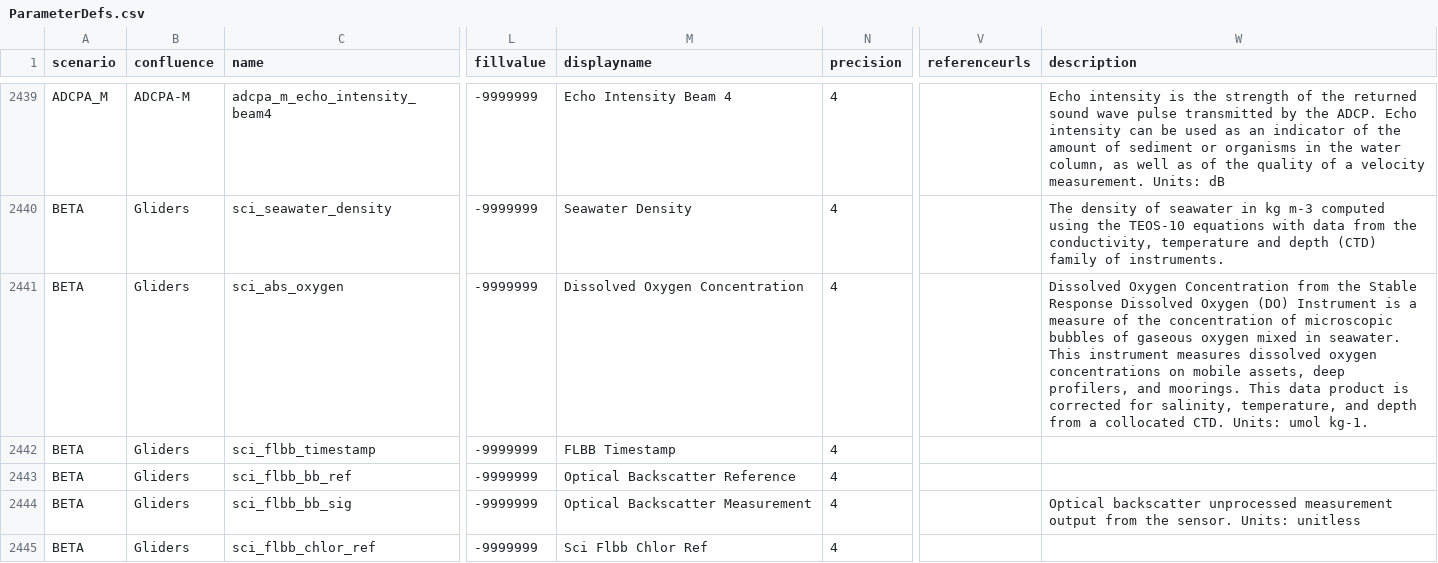
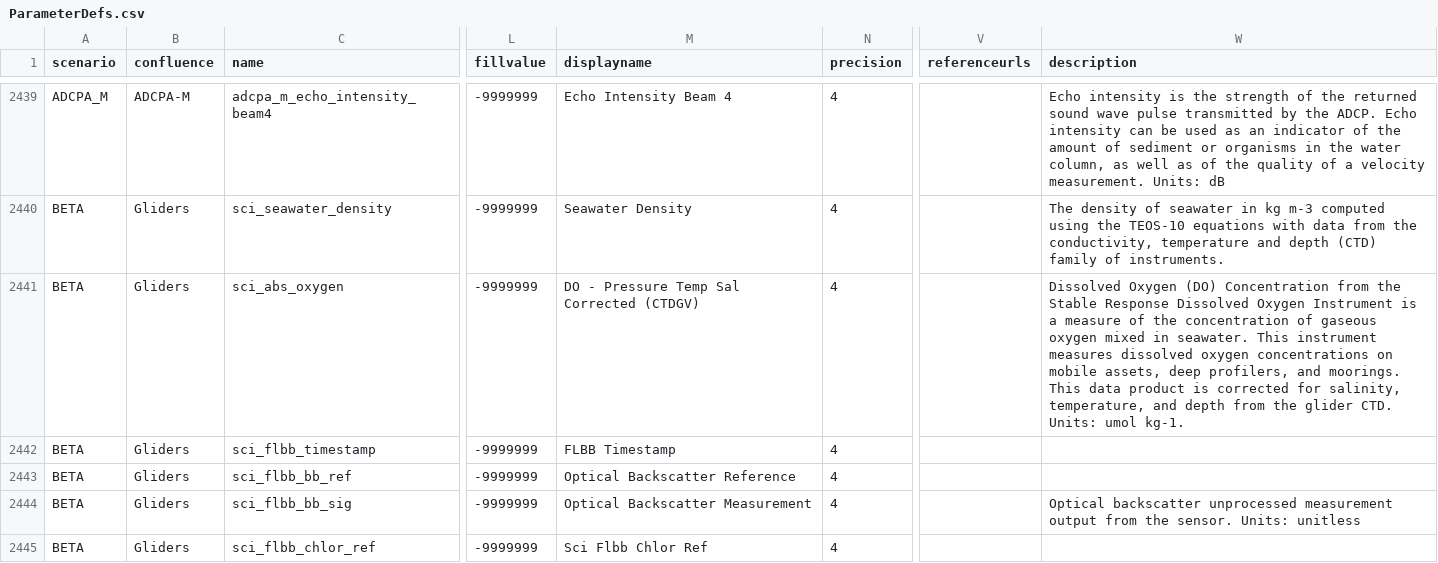
Before and after one commit to oceanobservatories/preload-database, a CSV file: csv/ParameterDefs.csv, drawn as a sheet; only a part is shown, gaps mark what is left out; the diff covers the shown part only; the diff names each change by its address in the sheet, - before the commit and + after, or states it on an @@ line.

```diff
--- a/csv/ParameterDefs.csv
+++ b/csv/ParameterDefs.csv
-M2441 (displayname): Dissolved Oxygen Concentration
+M2441 (displayname): DO - Pressure Temp Sal Corrected (CTDGV)
-W2441 (description): Dissolved Oxygen Concentration from the Stable Response Dissolved Oxygen (DO) Instrument is a measure of the concentration of microscopic bubbles of gaseous oxygen mixed in seawater. This instrument measures dissolved oxygen concentrations on mobile assets, deep profilers, and moorings. This data product is corrected for salinity, temperature, and depth from a collocated CTD. Units:…
+W2441 (description): Dissolved Oxygen (DO) Concentration from the Stable Response Dissolved Oxygen Instrument is a measure of the concentration of gaseous oxygen mixed in seawater. This instrument measures dissolved oxygen concentrations on mobile assets, deep profilers, and moorings. This data product is corrected for salinity, temperature, and depth from the glider CTD. Units:…
```
Also changed, not shown: 80 edited cells elsewhere in this file.
